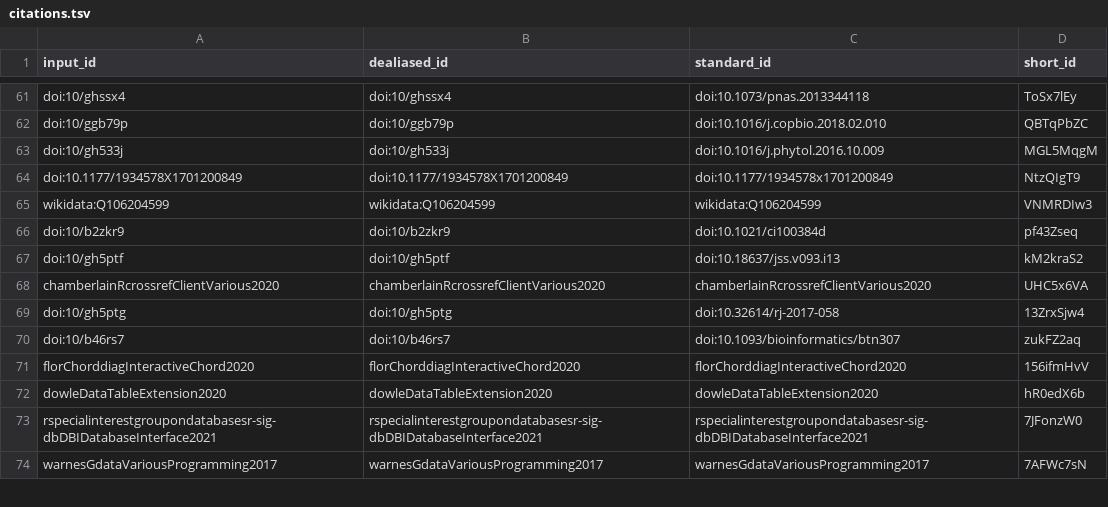
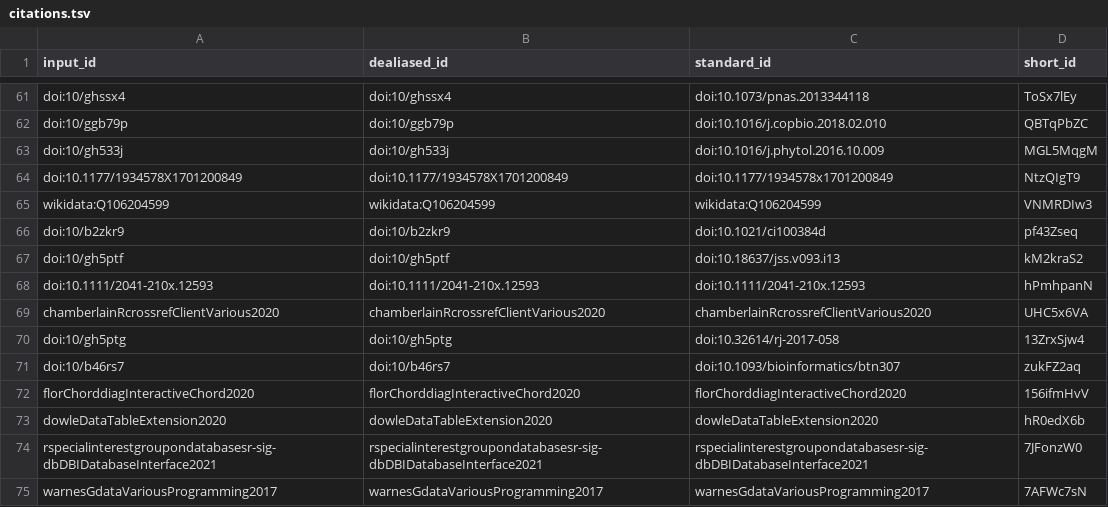
Before and after one commit to lotusnprod/lotus-manuscript, a TSV file: citations.tsv, drawn as a sheet; only a part is shown, gaps mark what is left out; the diff names each change by its address in the sheet, - before the commit and + after, or states it on an @@ line.

Commit message:
[review] fixing typos [ci skip]
This build is based on
https://github.com/lotusnprod/lotus-manuscript/commit/d5b3cb1795d93a53018789d9b9d3e3584090915c.

This commit was created by the following CI build and job:
https://github.com/lotusnprod/lotus-manuscript/commit/d5b3cb1795d93a53018789d9b9d3e3584090915c/checks
https://github.com/lotusnprod/lotus-manuscript/runs/1155566441

```diff
--- a/citations.tsv
+++ b/citations.tsv
+row 68: doi:10.1111/2041-210x.12593 | doi:10.1111/2041-210x.12593 | doi:10.1111/2041-210x.12593 | hPmhpanN
```
Also changed, not shown: 7 other files.
